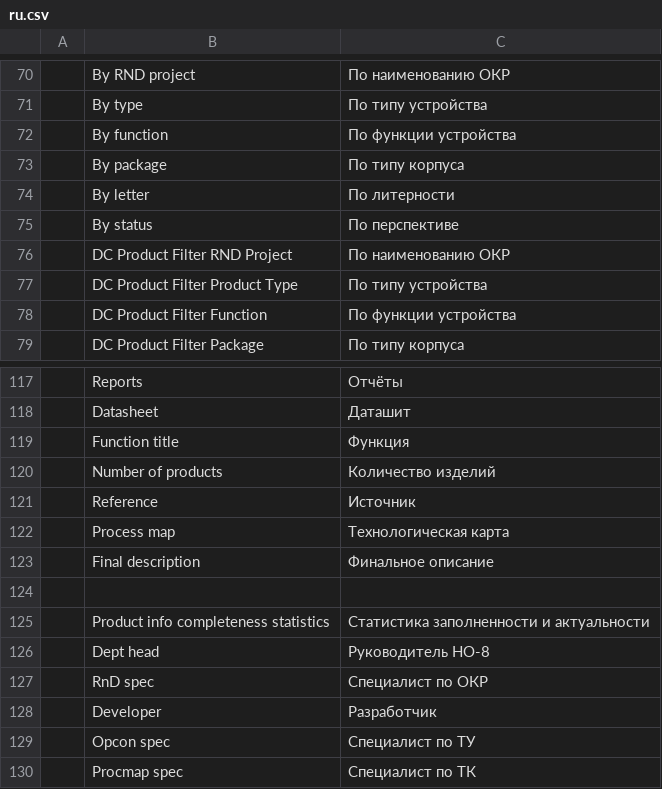
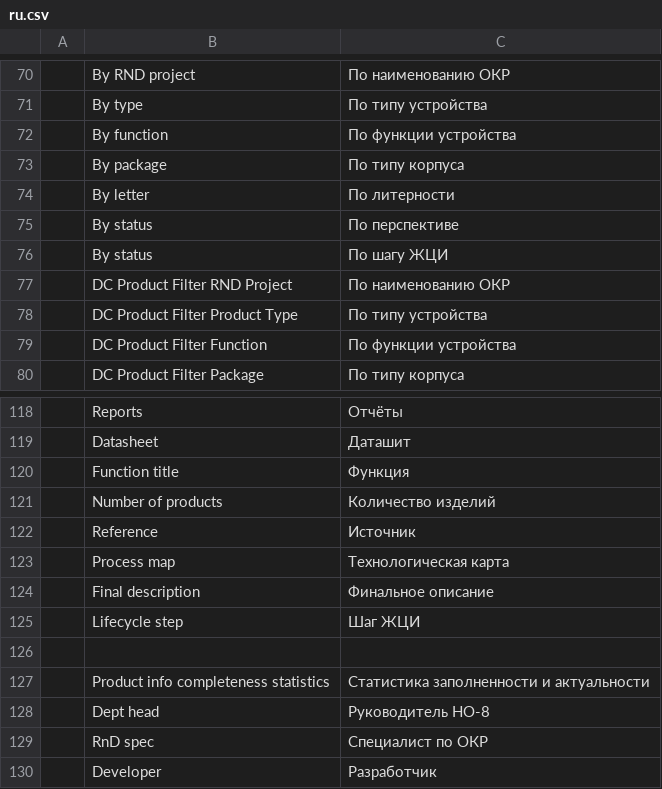
Before and after one commit to igrekus/dc_plc, a CSV file: dc_plc/translations/ru.csv, drawn as a sheet; only a part is shown, gaps mark what is left out; the shorter side is filled out with more unchanged rows; the diff names each change by its address in the sheet, - before the commit and + after, or states it on an @@ line.

Commit message:
MISC(tr): add translation

```diff
--- a/dc_plc/translations/ru.csv
+++ b/dc_plc/translations/ru.csv
+row 76:  | By status | По шагу ЖЦИ
+row 125:  | Lifecycle step | Шаг ЖЦИ
```
Also changed, not shown: 1 other file.
